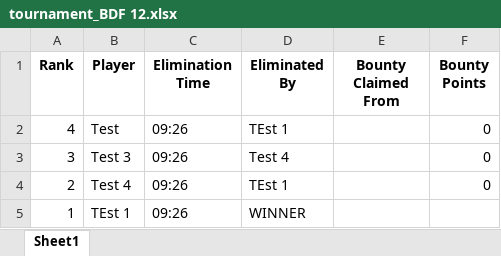
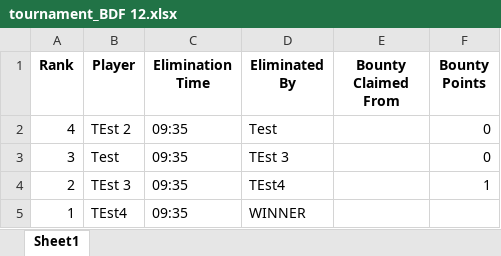
Before and after one commit to come-collab/Poker-Excel, an Excel workbook: tournament_BDF 12.xlsx, sheet Sheet1, drawn as a sheet; values as stored, in another font and other column widths than the file's, no borders; the diff names each change by its address in the sheet, - before the commit and + after, or states it on an @@ line.

Commit message:
better handling of the eliminations

```diff
--- a/tournament_BDF 12.xlsx (sheet Sheet1)
+++ b/tournament_BDF 12.xlsx (sheet Sheet1)
-B2 (Player): Test
+B2 (Player): TEst 2
-C2:C5 (Elimination Time): 09:26
+C2:C5 (Elimination Time): 09:35
-D2 (Eliminated By): TEst 1
+D2 (Eliminated By): Test
-B3 (Player): Test 3
+B3 (Player): Test
-D3 (Eliminated By): Test 4
+D3 (Eliminated By): TEst 3
-B4 (Player): Test 4
+B4 (Player): TEst 3
-D4 (Eliminated By): TEst 1
+D4 (Eliminated By): TEst4
-F4 (Bounty Points): 0
+F4 (Bounty Points): 1
-B5 (Player): TEst 1
+B5 (Player): TEst4
```
Also changed, not shown: 2 other files.
